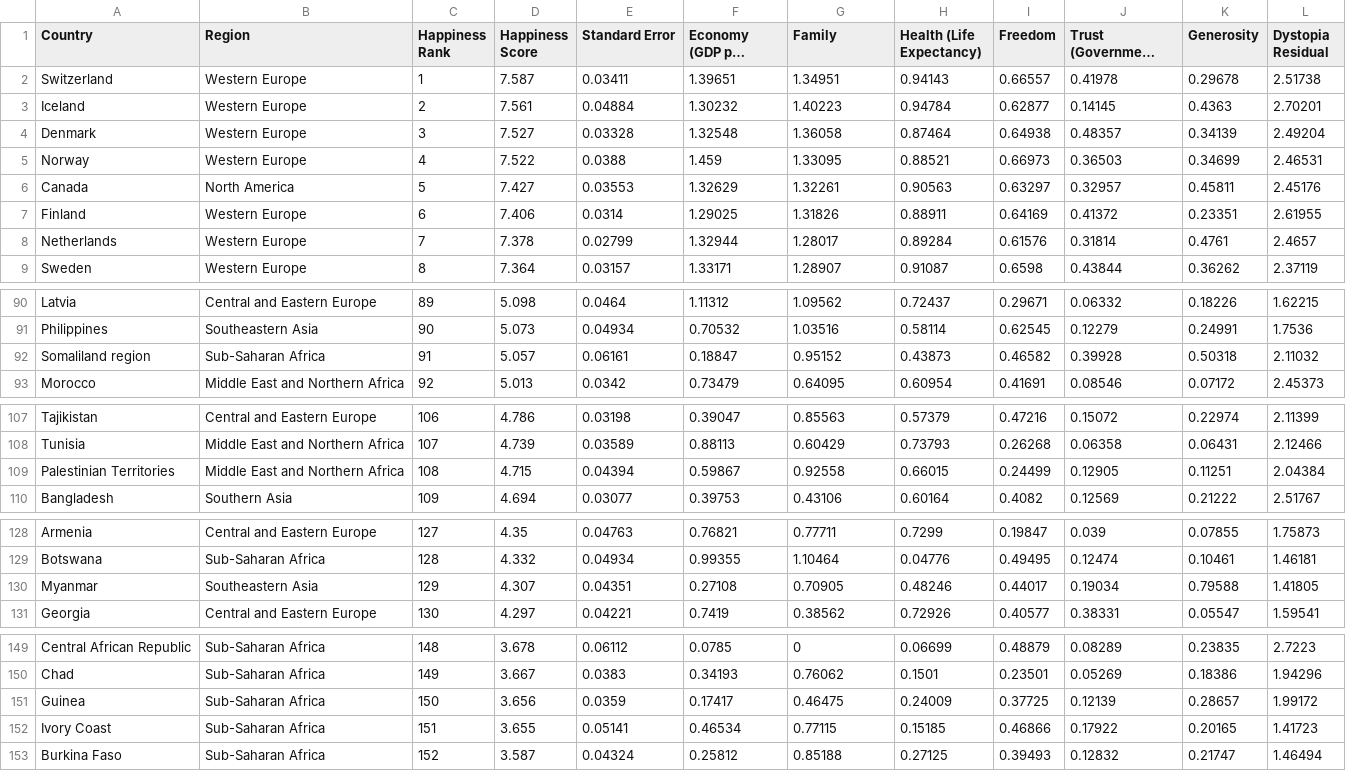
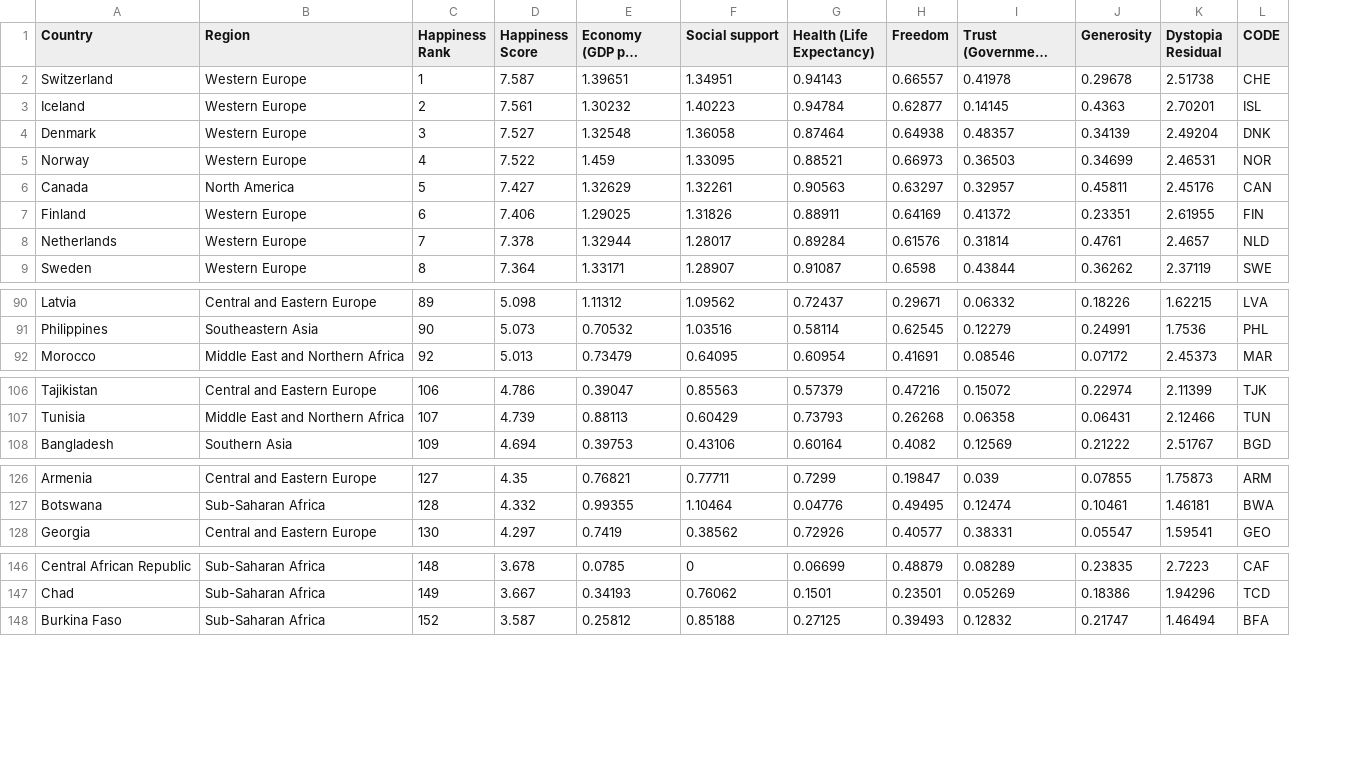
Before and after one commit to kouteisang/WorldHappinessDataVis, a CSV file: 2015.csv, drawn as a sheet; only a part is shown, gaps mark what is left out; long unchanged cells end in …; removed rows and columns are numbered as before the commit, all else as after; the diff names each change by its address in the sheet, - before the commit and + after, or states it on an @@ line.

```diff
--- a/2015.csv
+++ b/2015.csv
-column E (Standard Error), rows 2-9: 0.03411 | 0.04884 | 0.03328 | 0.0388 | 0.03553 | 0.0314 | 0.02799 | 0.03157; rows 90-91: 0.0464 | 0.04934; row 93: 0.0342; rows 107-108: 0.03198 | 0.03589; row 110: 0.03077; rows 128-129: 0.04763 | 0.04934; row 131: 0.04221; rows 149-150: 0.06112 | 0.0383; row 153: 0.04324
+column L (CODE), rows 2-9: CHE | ISL | DNK | NOR | CAN | FIN | NLD | SWE; rows 90-92: LVA | PHL | MAR; rows 106-108: TJK | TUN | BGD; rows 126-128: ARM | BWA | GEO; rows 146-148: CAF | TCD | BFA
-F1: Family
+F1: Social support
-row 92: Somaliland region | Sub-Saharan Africa | 91 | 5.057 | 0.06161 | 0.18847 | 0.95152 | 0.43873 | 0.46582 | 0.39928 | 0.50318 | 2.11032
-row 109: Palestinian Territories | Middle East and Northern Africa | 108 | 4.715 | 0.04394 | 0.59867 | 0.92558 | 0.66015 | 0.24499 | 0.12905 | 0.11251 | 2.04384
-row 130: Myanmar | Southeastern Asia | 129 | 4.307 | 0.04351 | 0.27108 | 0.70905 | 0.48246 | 0.44017 | 0.19034 | 0.79588 | 1.41805
-row 151: Guinea | Sub-Saharan Africa | 150 | 3.656 | 0.0359 | 0.17417 | 0.46475 | 0.24009 | 0.37725 | 0.12139 | 0.28657 | 1.99172
-row 152: Ivory Coast | Sub-Saharan Africa | 151 | 3.655 | 0.05141 | 0.46534 | 0.77115 | 0.15185 | 0.46866 | 0.17922 | 0.20165 | 1.41723
```
Also changed, not shown: 2016.csv, 2018.csv, 5 other files.
